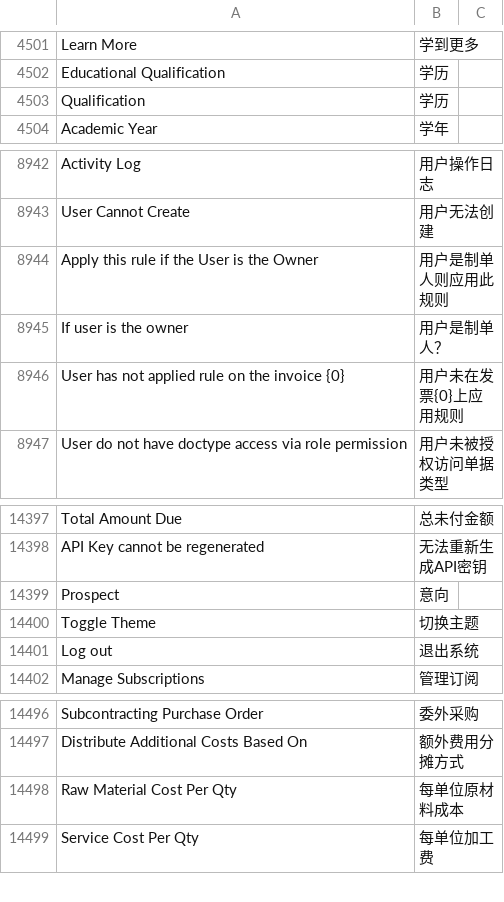
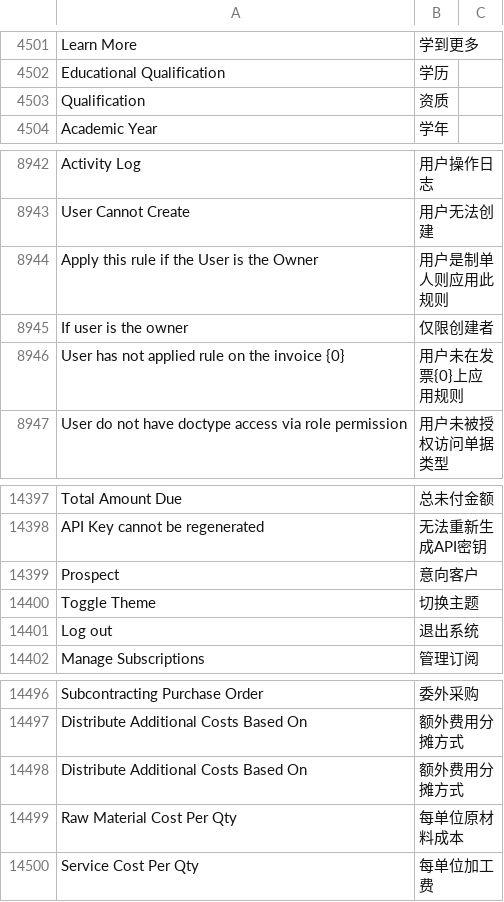
Before and after one commit to z1coyan/erpnext_chinese, a CSV file: erpnext_chinese/translations/zh.csv, drawn as a sheet; only a part is shown, gaps mark what is left out; the diff covers the shown part only.

```diff
--- a/erpnext_chinese/translations/zh.csv
+++ b/erpnext_chinese/translations/zh.csv
@@ -4508,3 +4508,3 @@ Learn More,学到更多
 Educational Qualification,学历
-Qualification,学历
+Qualification,资质
 Academic Year,学年
@@ -8963,3 +8963,3 @@ User Cannot Create,用户无法创建
 Apply this rule if the User is the Owner,用户是制单人则应用此规则
-If user is the owner,用户是制单人？
+If user is the owner,仅限创建者
 User has not applied rule on the invoice {0},用户未在发票{0}上应用规则
@@ -14913,3 +14913,3 @@ Total Amount Due,总未付金额
 API Key cannot be regenerated,无法重新生成API密钥
-Prospect,意向
+Prospect,意向客户
 Toggle Theme,切换主题
@@ -15033,2 +15033,3 @@ Subcontracting Purchase Order,委外采购
 Distribute Additional Costs Based On,额外费用分摊方式
+"Distribute Additional Costs Based On ",额外费用分摊方式
 Raw Material Cost Per Qty,每单位原材料成本
```
Also changed, not shown: 55 added rows elsewhere in this file, 1 other file.
